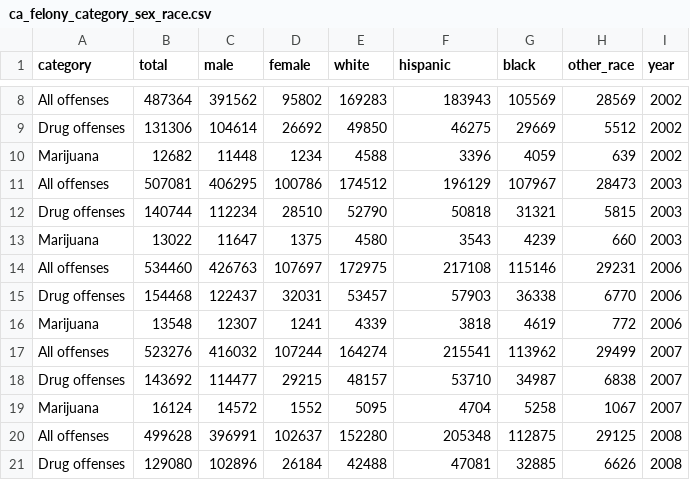
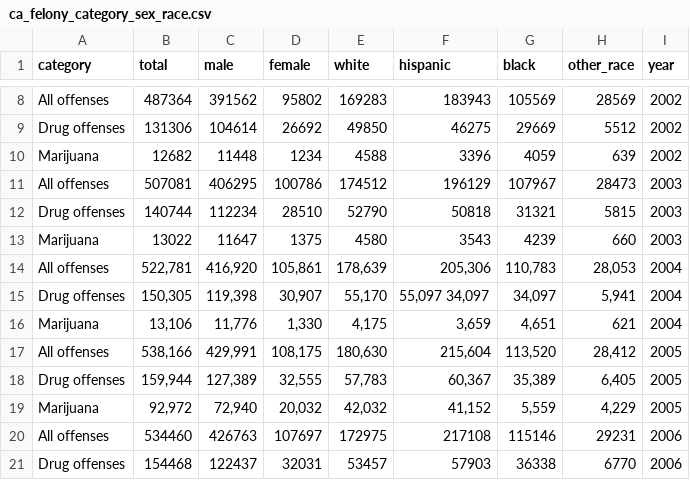
Before and after one commit to j221-dataviz/noah-baustin, a CSV file: processed_data/ca_felony_category_sex_race.csv, drawn as a sheet; only a part is shown, gaps mark what is left out; the shorter side is filled out with more unchanged rows.

```diff
--- a/processed_data/ca_felony_category_sex_race.csv
+++ b/processed_data/ca_felony_category_sex_race.csv
@@ -13,2 +13,8 @@ Drug offenses,140744,112234,28510,52790,50818,31321,5815,2003
 Marijuana,13022,11647,1375,4580,3543,4239,660,2003
+All offenses,"522,781","416,920","105,861","178,639","205,306","110,783","28,053",2004
+Drug offenses,"150,305","119,398","30,907","55,170","55,097 34,097","34,097","5,941",2004
+Marijuana,"13,106","11,776","1,330","4,175","3,659","4,651",621,2004
+All offenses,"538,166","429,991","108,175","180,630","215,604","113,520","28,412",2005
+Drug offenses,"159,944","127,389","32,555","57,783","60,367","35,389","6,405",2005
+Marijuana,"92,972","72,940","20,032","42,032","41,152","5,559","4,229",2005
 All offenses,534460,426763,107697,172975,217108,115146,29231,2006
```
Also changed, not shown: processed_data/ca_misdemeanor_category_age.csv, processed_data/ca_misdemeanor_category_sex_race.csv, 4 other files.
